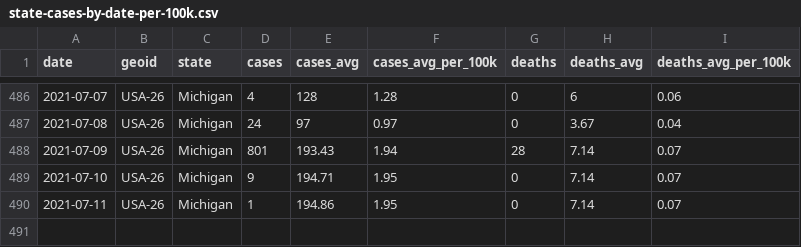
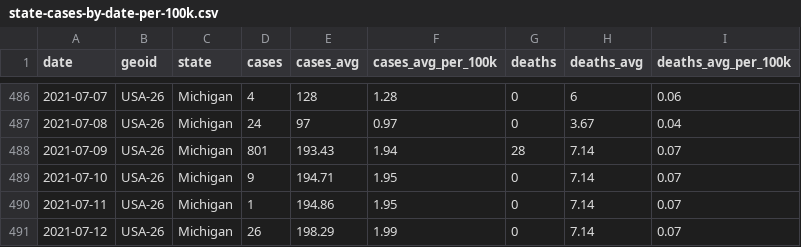
Before and after one commit to damaneice/covid-19, a CSV file: src/data/state-cases-by-date-per-100k.csv, drawn as a sheet; only a part is shown, gaps mark what is left out; the diff names each change by its address in the sheet, - before the commit and + after, or states it on an @@ line.

Commit message:
Update Covid case data 202107131602

```diff
--- a/src/data/state-cases-by-date-per-100k.csv
+++ b/src/data/state-cases-by-date-per-100k.csv
+row 491: 2021-07-12 | USA-26 | Michigan | 26 | 198.29 | 1.99 | 0 | 7.14 | 0.07
```
Also changed, not shown: src/data/state-cases-by-date.csv, 2 other files.
